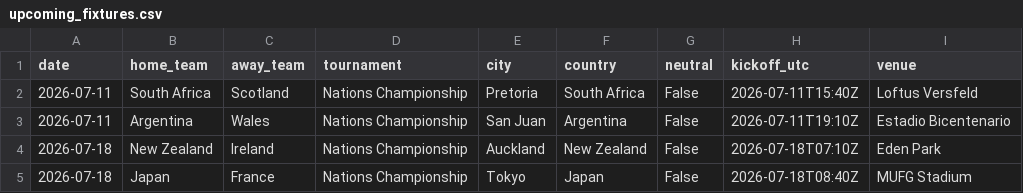
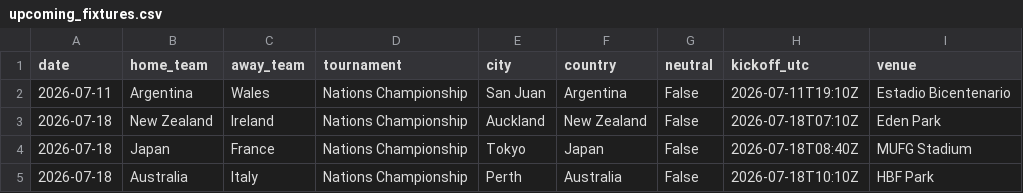
Before and after one commit to JustusVermaakSkystrm/rugby-rwc-2027, a CSV file: rugby/data/upcoming_fixtures.csv, drawn as a sheet; only a part is shown; the shorter side is filled out with more unchanged rows.

```diff
--- a/rugby/data/upcoming_fixtures.csv
+++ b/rugby/data/upcoming_fixtures.csv
@@ -1,3 +1,2 @@
 date,home_team,away_team,tournament,city,country,neutral,kickoff_utc,venue
-2026-07-11,South Africa,Scotland,Nations Championship,Pretoria,South Africa,False,2026-07-11T15:40Z,Loftus Versfeld
 2026-07-11,Argentina,Wales,Nations Championship,San Juan,Argentina,False,2026-07-11T19:10Z,Estadio Bicentenario
```
Also changed, not shown: rugby/outputs/history.csv, rugby/outputs/prediction_log.csv, 12 other files.
